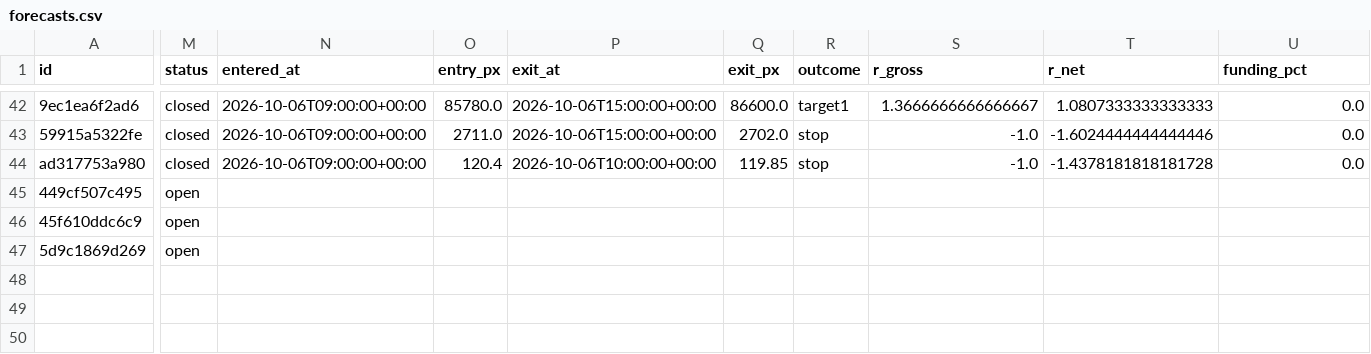
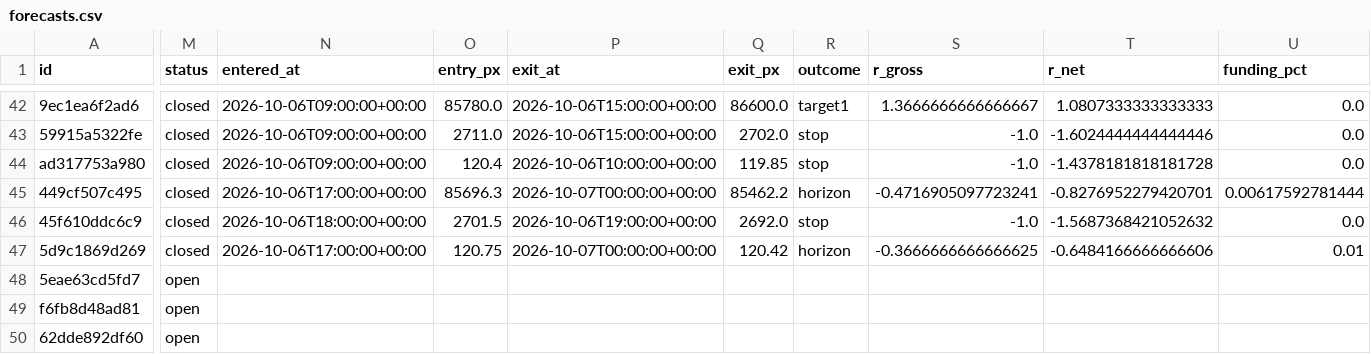
Before and after one commit to crypmiy/vibe-trading-okx-futures, a CSV file: research/forecasts.csv, drawn as a sheet; only a part is shown, gaps mark what is left out; rows hold the shown columns only; the diff covers the shown part only; the diff names each change by its address in the sheet, - before the commit and + after, or states it on an @@ line.

Commit message:
Research cycle 2026-10-07T00: BTC-USDT-SWAP ETH-USDT-SWAP SOL-USDT-SWAP

```diff
--- a/research/forecasts.csv
+++ b/research/forecasts.csv
-M45:M47 (status): open
+M45:M47 (status): closed
-N45 (entered_at): (empty)
+N45 (entered_at): 2026-10-06T17:00:00+00:00
-O45 (entry_px): (empty)
+O45 (entry_px): 85696.3
-P45 (exit_at): (empty)
+P45 (exit_at): 2026-10-07T00:00:00+00:00
-Q45 (exit_px): (empty)
+Q45 (exit_px): 85462.2
-R45 (outcome): (empty)
+R45 (outcome): horizon
-S45 (r_gross): (empty)
+S45 (r_gross): -0.4716905097723241
-T45 (r_net): (empty)
+T45 (r_net): -0.8276952279420701
-U45 (funding_pct): (empty)
+U45 (funding_pct): 0.00617592781444
-N46 (entered_at): (empty)
+N46 (entered_at): 2026-10-06T18:00:00+00:00
-O46 (entry_px): (empty)
+O46 (entry_px): 2701.5
-P46 (exit_at): (empty)
+P46 (exit_at): 2026-10-06T19:00:00+00:00
-Q46 (exit_px): (empty)
+Q46 (exit_px): 2692.0
-R46 (outcome): (empty)
+R46 (outcome): stop
-S46 (r_gross): (empty)
+S46 (r_gross): -1.0
-T46 (r_net): (empty)
+T46 (r_net): -1.5687368421052632
-U46 (funding_pct): (empty)
+U46 (funding_pct): 0.0
-N47 (entered_at): (empty)
+N47 (entered_at): 2026-10-06T17:00:00+00:00
-O47 (entry_px): (empty)
+O47 (entry_px): 120.75
-P47 (exit_at): (empty)
+P47 (exit_at): 2026-10-07T00:00:00+00:00
-Q47 (exit_px): (empty)
+Q47 (exit_px): 120.42
-R47 (outcome): (empty)
+R47 (outcome): horizon
-S47 (r_gross): (empty)
+S47 (r_gross): -0.3666666666666625
-T47 (r_net): (empty)
+T47 (r_net): -0.6484166666666606
-U47 (funding_pct): (empty)
+U47 (funding_pct): 0.01
+row 48: 5eae63cd5fd7 | open
+row 49: f6fb8d48ad81 | open
+row 50: 62dde892df60 | open
```
Also changed, not shown: 3 edited cells elsewhere in this file, 4 other files.
